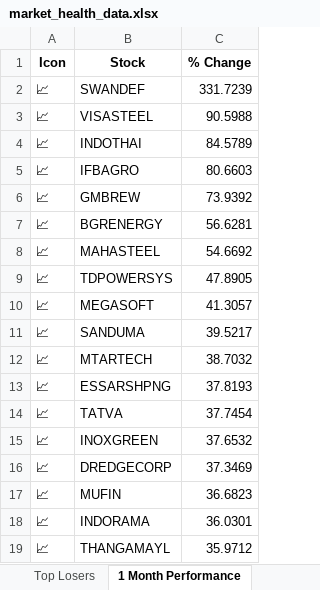
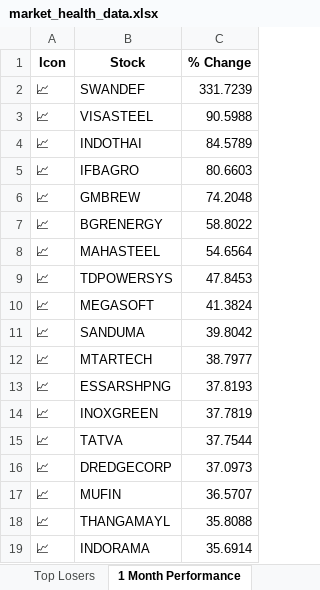
Before and after one commit to twyvernss/market-health-data, an Excel workbook: market_health_data.xlsx, sheet 1 Month Performance, drawn as a sheet; only a part is shown; values as stored, in another font and other column widths than the file's, no borders; removed rows and columns are numbered as before the commit, all else as after; the diff covers the shown part only; the diff names each change by its address in the sheet, - before the commit and + after, or states it on an @@ line.

```diff
--- a/market_health_data.xlsx (sheet 1 Month Performance)
+++ b/market_health_data.xlsx (sheet 1 Month Performance)
-C6 (% Change): 73.9392
+C6 (% Change): 74.2048
-C7 (% Change): 56.6281
+C7 (% Change): 58.8022
-C8 (% Change): 54.6692
+C8 (% Change): 54.6564
-C9 (% Change): 47.8905
+C9 (% Change): 47.8453
-C10 (% Change): 41.3057
+C10 (% Change): 41.3824
-C11 (% Change): 39.5217
+C11 (% Change): 39.8042
-C12 (% Change): 38.7032
+C12 (% Change): 38.7977
-row 14: 📈 | TATVA | 37.7454
-C14 (% Change): 37.6532
+C14 (% Change): 37.7819
+row 15: 📈 | TATVA | 37.7544
-C16 (% Change): 37.3469
+C16 (% Change): 37.0973
-C17 (% Change): 36.6823
+C17 (% Change): 36.5707
-row 18: 📈 | INDORAMA | 36.0301
-C18 (% Change): 35.9712
+C18 (% Change): 35.8088
+row 19: 📈 | INDORAMA | 35.6914
```
Also changed, not shown: 9 added rows, 9 removed rows and 31 edited cells elsewhere in this sheet, sheet Industry Analysis, sheet Top Losers, sheet Top Gainers, sheet 2 Week Return, sheet Stock List, sheet 1 Year Return, 2 more sheets.
